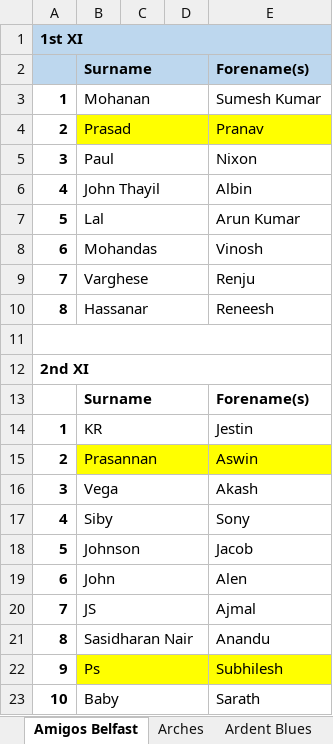
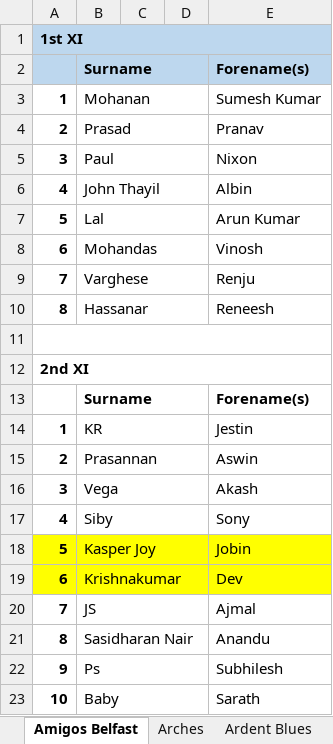
Before and after one commit to wyliemckinty/NCU-Cricket-Stats, an Excel workbook: 3. NCU Complete -Men's- Starring List from 1st June.xlsx, sheet Amigos Belfast, drawn as a sheet; values as stored, in another font and other column widths than the file's, no borders; removed rows and columns are numbered as before the commit, all else as after; the diff names each change by its address in the sheet, - before the commit and + after, or states it on an @@ line.

```diff
--- a/3. NCU Complete -Men's- Starring List from 1st June.xlsx (sheet Amigos Belfast)
+++ b/3. NCU Complete -Men's- Starring List from 1st June.xlsx (sheet Amigos Belfast)
-B4:E4 fill: #FFFF00
+B4:E4 fill: none
-B15:E15 fill: #FFFF00
+B15:E15 fill: none
-row 18: 5 | Johnson |  |  | Jacob
-row 19: 6 | John |  |  | Alen
+row 18: 5 | Kasper Joy |  |  | Jobin
+row 19: 6 | Krishnakumar |  |  | Dev
-B22:E22 fill: #FFFF00
+B22:E22 fill: none
```
Also changed, not shown: sheet BISC, sheet North Down, sheet Armagh, sheet Dungannon, sheet Saintfield, 1. NCU_Registered_Players.xlsx.
